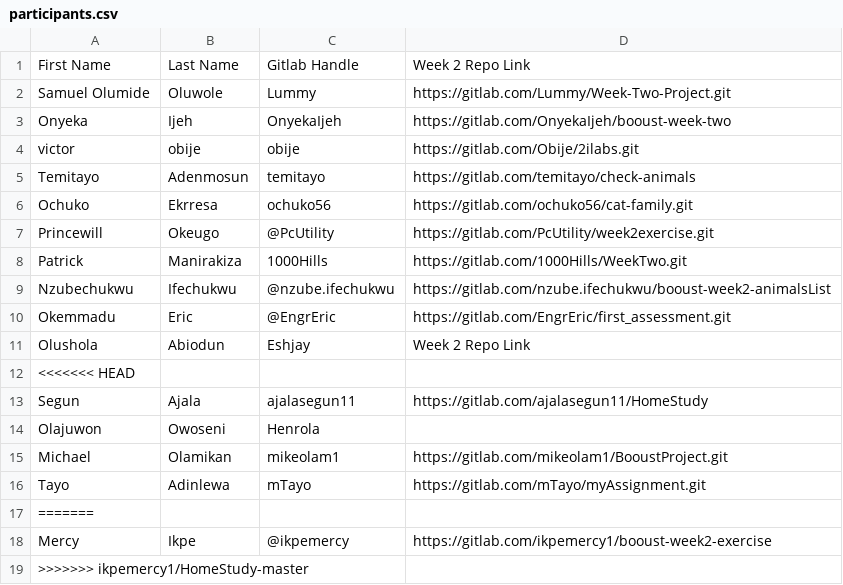
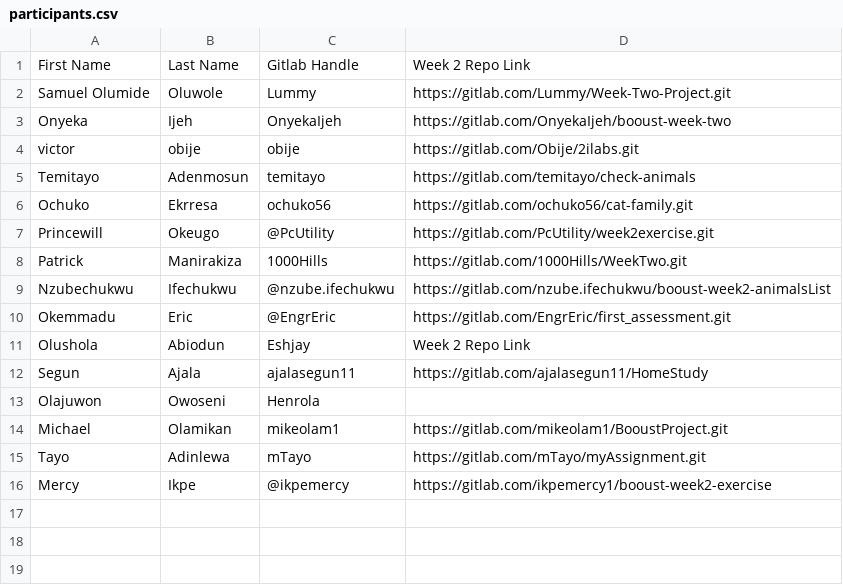
Before and after one commit to thobby16/weekk, a CSV file: participants.csv, drawn as a sheet; the diff names each change by its address in the sheet, - before the commit and + after, or states it on an @@ line.

Commit message:
Add ikpemercy1 again

```diff
--- a/participants.csv
+++ b/participants.csv
-row 12: <<<<<<< HEAD
-row 17: =======
-row 19: >>>>>>> ikpemercy1/HomeStudy-master
```
